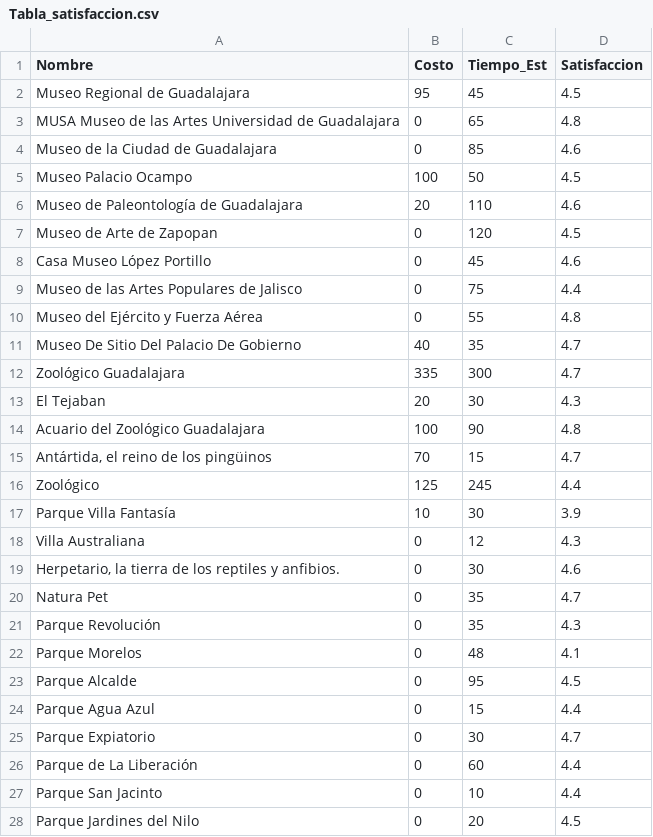
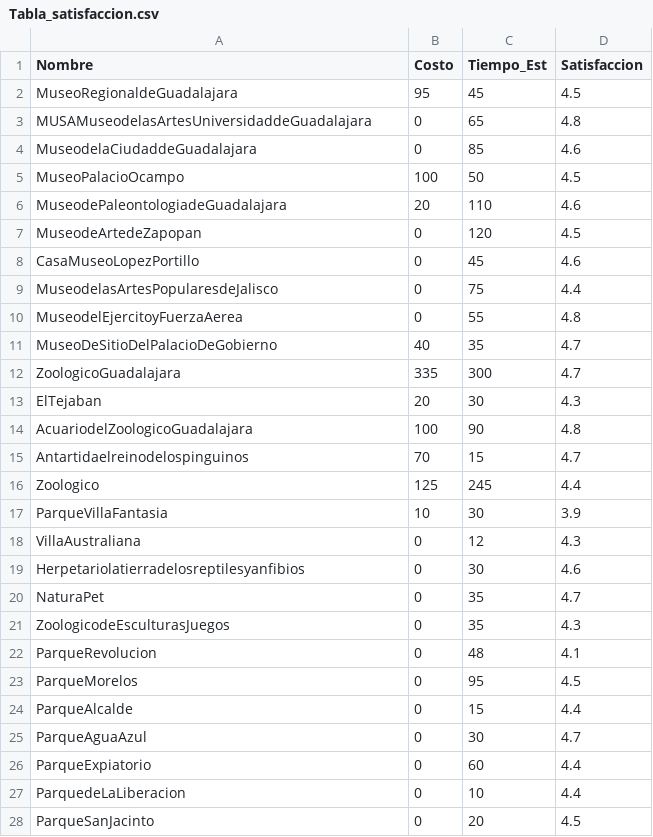
Before and after one commit to Samantha2503/Datasets, a CSV file: Tabla_satisfaccion.csv, drawn as a sheet; only a part is shown; the diff covers the shown part only.

Commit message:
Add files via upload

```diff
--- a/Tabla_satisfaccion.csv
+++ b/Tabla_satisfaccion.csv
@@ -1,28 +1,28 @@
 Nombre,Costo,Tiempo_Est,Satisfaccion
-Museo Regional de Guadalajara,95,45,4.5
-MUSA Museo de las Artes Universidad de Guadalajara,0,65,4.8
-Museo de la Ciudad de Guadalajara,0,85,4.6
-Museo Palacio Ocampo,100,50,4.5
-Museo de Paleontología de Guadalajara,20,110,4.6
-Museo de Arte de Zapopan,0,120,4.5
-Casa Museo López Portillo,0,45,4.6
-Museo de las Artes Populares de Jalisco,0,75,4.4
-Museo del Ejército y Fuerza Aérea,0,55,4.8
-Museo De Sitio Del Palacio De Gobierno,40,35,4.7
-Zoológico Guadalajara,335,300,4.7
-El Tejaban,20,30,4.3
-Acuario del Zoológico Guadalajara,100,90,4.8
-"Antártida, el reino de los pingüinos",70,15,4.7
-Zoológico,125,245,4.4
-Parque Villa Fantasía,10,30,3.9
-Villa Australiana,0,12,4.3
-"Herpetario, la tierra de los reptiles y anfibios.",0,30,4.6
-Natura Pet,0,35,4.7
-Parque Revolución,0,35,4.3
-Parque Morelos,0,48,4.1
-Parque Alcalde,0,95,4.5
-Parque Agua Azul,0,15,4.4
-Parque Expiatorio,0,30,4.7
-Parque de La Liberación,0,60,4.4
-Parque San Jacinto,0,10,4.4
-Parque Jardines del Nilo,0,20,4.5
+MuseoRegionaldeGuadalajara,95,45,4.5
+MUSAMuseodelasArtesUniversidaddeGuadalajara,0,65,4.8
+MuseodelaCiudaddeGuadalajara,0,85,4.6
+MuseoPalacioOcampo,100,50,4.5
+MuseodePaleontologiadeGuadalajara,20,110,4.6
+MuseodeArtedeZapopan,0,120,4.5
+CasaMuseoLopezPortillo,0,45,4.6
+MuseodelasArtesPopularesdeJalisco,0,75,4.4
+MuseodelEjercitoyFuerzaAerea,0,55,4.8
+MuseoDeSitioDelPalacioDeGobierno,40,35,4.7
+ZoologicoGuadalajara,335,300,4.7
+ElTejaban,20,30,4.3
+AcuariodelZoologicoGuadalajara,100,90,4.8
+Antartidaelreinodelospinguinos,70,15,4.7
+Zoologico,125,245,4.4
+ParqueVillaFantasia,10,30,3.9
+VillaAustraliana,0,12,4.3
+Herpetariolatierradelosreptilesyanfibios,0,30,4.6
+NaturaPet,0,35,4.7
+ZoologicodeEsculturasJuegos,0,35,4.3
+ParqueRevolucion,0,48,4.1
+ParqueMorelos,0,95,4.5
+ParqueAlcalde,0,15,4.4
+ParqueAguaAzul,0,30,4.7
+ParqueExpiatorio,0,60,4.4
+ParquedeLaLiberacion,0,10,4.4
+ParqueSanJacinto,0,20,4.5
```
Also changed, not shown: 1 added row and 15 edited cells elsewhere in this file.
